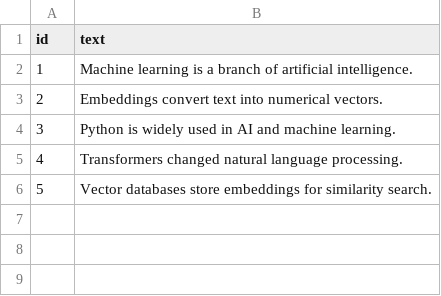
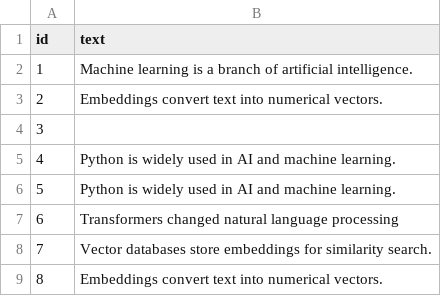
Before and after one commit to visheshbpatel/data-science, a CSV file: 03-python-projects/06-embedding-data-pipeline/data/sample.csv, drawn as a sheet; addresses are those after the commit; the diff names each change by its address in the sheet, - before the commit and + after, or states it on an @@ line.

Commit message:
add local embedding generation with sentence transformers

```diff
--- a/03-python-projects/06-embedding-data-pipeline/data/sample.csv
+++ b/03-python-projects/06-embedding-data-pipeline/data/sample.csv
+row 4: 3
@@ column A (id) renumbered between rows 5 and 8 @@
-B6 (text): Transformers changed natural language processing.
+B6 (text): Python is widely used in AI and machine learning.
+row 7: 6 | Transformers changed natural language processing
+row 9: 8 | Embeddings convert text into numerical vectors.
```
Also changed, not shown: 2 other files.
